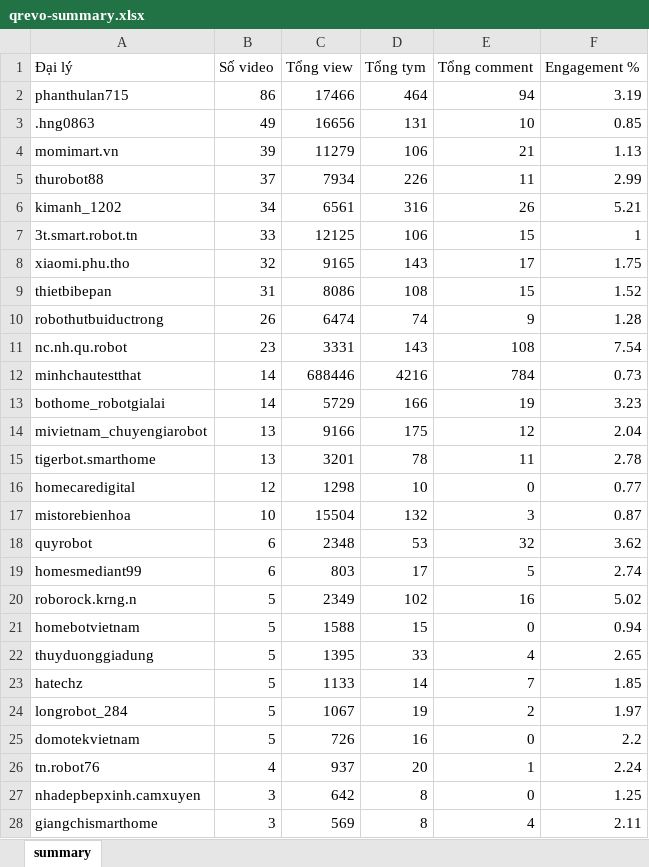
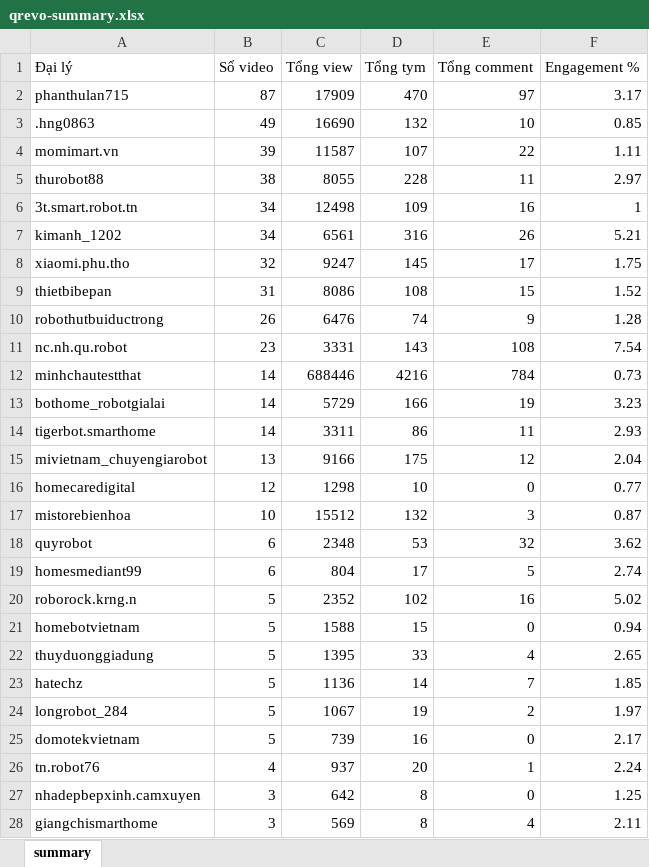
Before and after one commit to tuananh-din/tiktok-dealer-tracker, an Excel workbook: output/qrevo-summary.xlsx, sheet summary, drawn as a sheet; only a part is shown; values as stored, in another font and other column widths than the file's, no borders; removed rows and columns are numbered as before the commit, all else as after; the diff covers the shown part only; the diff names each change by its address in the sheet, - before the commit and + after, or states it on an @@ line.

```diff
--- a/output/qrevo-summary.xlsx (sheet summary)
+++ b/output/qrevo-summary.xlsx (sheet summary)
-B2 (Số video): 86
+B2 (Số video): 87
-C2 (Tổng view): 17466
+C2 (Tổng view): 17909
-D2 (Tổng tym): 464
+D2 (Tổng tym): 470
-E2 (Tổng comment): 94
+E2 (Tổng comment): 97
-F2 (Engagement %): 3.19
+F2 (Engagement %): 3.17
-C3 (Tổng view): 16656
+C3 (Tổng view): 16690
-D3 (Tổng tym): 131
+D3 (Tổng tym): 132
-C4 (Tổng view): 11279
+C4 (Tổng view): 11587
-D4 (Tổng tym): 106
+D4 (Tổng tym): 107
-E4 (Tổng comment): 21
+E4 (Tổng comment): 22
-F4 (Engagement %): 1.13
+F4 (Engagement %): 1.11
-B5 (Số video): 37
+B5 (Số video): 38
-C5 (Tổng view): 7934
+C5 (Tổng view): 8055
-D5 (Tổng tym): 226
+D5 (Tổng tym): 228
-F5 (Engagement %): 2.99
+F5 (Engagement %): 2.97
+row 6: 3t.smart.robot.tn | 34 | 12498 | 109 | 16 | 1
-row 7: 3t.smart.robot.tn | 33 | 12125 | 106 | 15 | 1
-C8 (Tổng view): 9165
+C8 (Tổng view): 9247
-D8 (Tổng tym): 143
+D8 (Tổng tym): 145
-C10 (Tổng view): 6474
+C10 (Tổng view): 6476
+row 14: tigerbot.smarthome | 14 | 3311 | 86 | 11 | 2.93
-row 15: tigerbot.smarthome | 13 | 3201 | 78 | 11 | 2.78
-C17 (Tổng view): 15504
+C17 (Tổng view): 15512
-C19 (Tổng view): 803
+C19 (Tổng view): 804
-C20 (Tổng view): 2349
+C20 (Tổng view): 2352
-C23 (Tổng view): 1133
+C23 (Tổng view): 1136
-C25 (Tổng view): 726
+C25 (Tổng view): 739
-F25 (Engagement %): 2.2
+F25 (Engagement %): 2.17
```
Also changed, not shown: 4 edited cells elsewhere in this sheet, output/qrevo-videos.xlsx, 6 other files.
